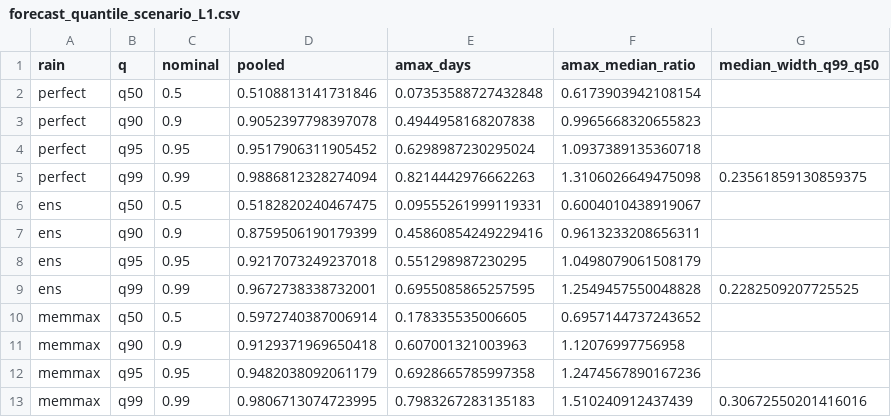
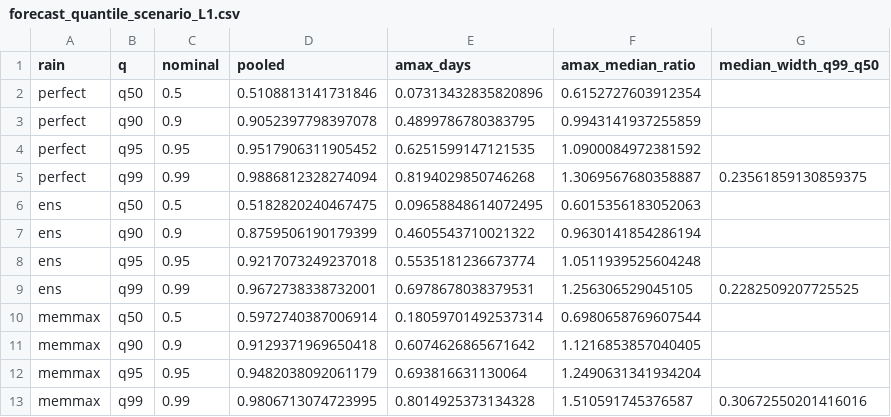
Before and after one commit to danielthomascooper/flood, a CSV file: experiments/results/forecast_quantile_scenario_L1.csv, drawn as a sheet.

```diff
--- a/experiments/results/forecast_quantile_scenario_L1.csv
+++ b/experiments/results/forecast_quantile_scenario_L1.csv
@@ -1,13 +1,13 @@
 rain,q,nominal,pooled,amax_days,amax_median_ratio,median_width_q99_q50
-perfect,q50,0.5,0.5108813141731846,0.07353588727432848,0.6173903942108154,
-perfect,q90,0.9,0.9052397798397078,0.4944958168207838,0.9965668320655823,
-perfect,q95,0.95,0.9517906311905452,0.6298987230295024,1.0937389135360718,
-perfect,q99,0.99,0.9886812328274094,0.8214442976662263,1.3106026649475098,0.23561859130859375
-ens,q50,0.5,0.5182820240467475,0.09555261999119331,0.6004010438919067,
-ens,q90,0.9,0.8759506190179399,0.45860854249229416,0.9613233208656311,
-ens,q95,0.95,0.9217073249237018,0.551298987230295,1.0498079061508179,
-ens,q99,0.99,0.9672738338732001,0.6955085865257595,1.2549457550048828,0.2282509207725525
-memmax,q50,0.5,0.5972740387006914,0.178335535006605,0.6957144737243652,
-memmax,q90,0.9,0.9129371969650418,0.607001321003963,1.12076997756958,
-memmax,q95,0.95,0.9482038092061179,0.6928665785997358,1.2474567890167236,
-memmax,q99,0.99,0.9806713074723995,0.7983267283135183,1.510240912437439,0.30672550201416016
+perfect,q50,0.5,0.5108813141731846,0.07313432835820896,0.6152727603912354,
+perfect,q90,0.9,0.9052397798397078,0.4899786780383795,0.9943141937255859,
+perfect,q95,0.95,0.9517906311905452,0.6251599147121535,1.0900084972381592,
+perfect,q99,0.99,0.9886812328274094,0.8194029850746268,1.3069567680358887,0.23561859130859375
+ens,q50,0.5,0.5182820240467475,0.09658848614072495,0.6015356183052063,
+ens,q90,0.9,0.8759506190179399,0.4605543710021322,0.9630141854286194,
+ens,q95,0.95,0.9217073249237018,0.5535181236673774,1.0511939525604248,
+ens,q99,0.99,0.9672738338732001,0.6978678038379531,1.256306529045105,0.2282509207725525
+memmax,q50,0.5,0.5972740387006914,0.18059701492537314,0.6980658769607544,
+memmax,q90,0.9,0.9129371969650418,0.6074626865671642,1.1216853857040405,
+memmax,q95,0.95,0.9482038092061179,0.693816631130064,1.2490631341934204,
+memmax,q99,0.99,0.9806713074723995,0.8014925373134328,1.510591745376587,0.30672550201416016
```
Also changed, not shown: 30 other files.
